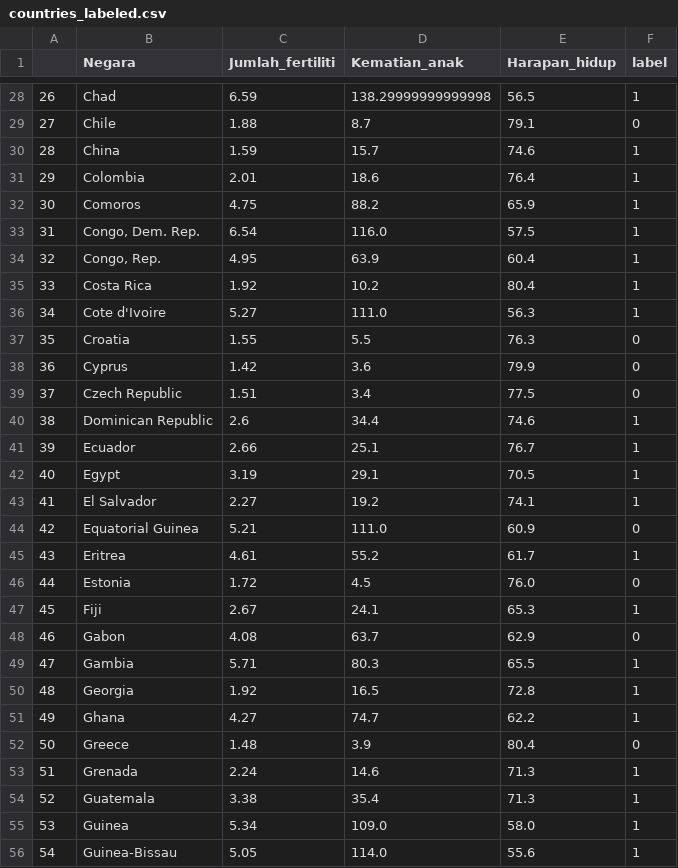
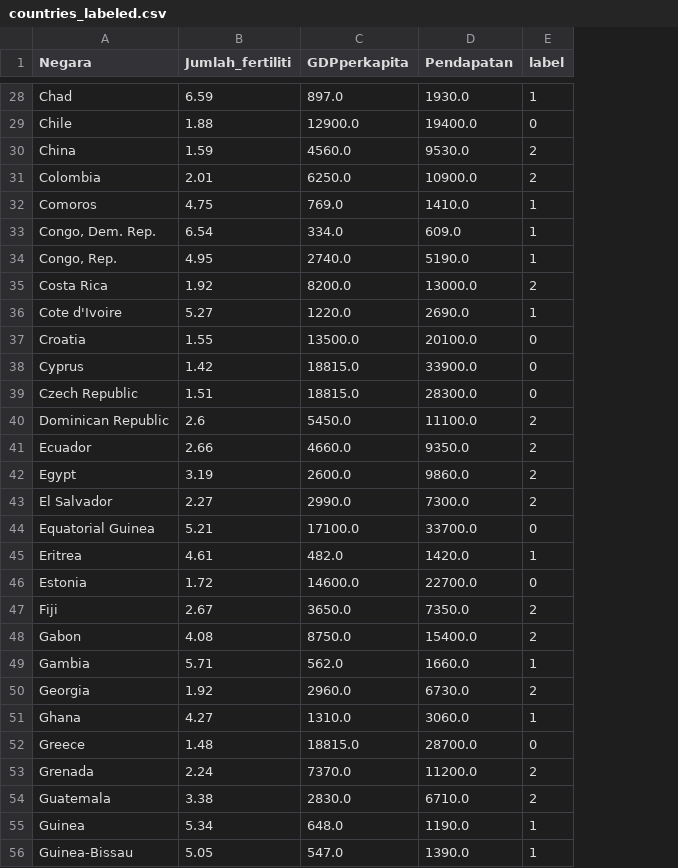
Before and after one commit to fatihdq/Clustering-The-Countries-for-Help-International, a CSV file: countries_labeled.csv, drawn as a sheet; only a part is shown, gaps mark what is left out; removed rows and columns are numbered as before the commit, all else as after; the diff covers the shown part only; the diff names each change by its address in the sheet, - before the commit and + after, or states it on an @@ line.

```diff
--- a/countries_labeled.csv
+++ b/countries_labeled.csv
-column A, rows 28-56: 26 | 27 | 28 | 29 | 30 | 31 | 32 | 33 | 34 | 35 | 36 | 37 | 38 | 39 | 40 | 41 | 42 | 43 | 44 | 45 | 46 | 47 | 48 | 49 | 50 | 51 | 52 | 53 | 54
-column D (Kematian_anak), rows 28-56: 138.29999999999998 | 8.7 | 15.7 | 18.6 | 88.2 | 116.0 | 63.9 | 10.2 | 111.0 | 5.5 | 3.6 | 3.4 | 34.4 | 25.1 | 29.1 | 19.2 | 111.0 | 55.2 | 4.5 | 24.1 | 63.7 | 80.3 | 16.5 | 74.7 | 3.9 | 14.6 | 35.4 | 109.0 | 114.0
-column E (Harapan_hidup), rows 28-56: 56.5 | 79.1 | 74.6 | 76.4 | 65.9 | 57.5 | 60.4 | 80.4 | 56.3 | 76.3 | 79.9 | 77.5 | 74.6 | 76.7 | 70.5 | 74.1 | 60.9 | 61.7 | 76.0 | 65.3 | 62.9 | 65.5 | 72.8 | 62.2 | 80.4 | 71.3 | 71.3 | 58.0 | 55.6
+column C (GDPperkapita), rows 28-56: 897.0 | 12900.0 | 4560.0 | 6250.0 | 769.0 | 334.0 | 2740.0 | 8200.0 | 1220.0 | 13500.0 | 18815.0 | 18815.0 | 5450.0 | 4660.0 | 2600.0 | 2990.0 | 17100.0 | 482.0 | 14600.0 | 3650.0 | 8750.0 | 562.0 | 2960.0 | 1310.0 | 18815.0 | 7370.0 | 2830.0 | 648.0 | 547.0
+column D (Pendapatan), rows 28-56: 1930.0 | 19400.0 | 9530.0 | 10900.0 | 1410.0 | 609.0 | 5190.0 | 13000.0 | 2690.0 | 20100.0 | 33900.0 | 28300.0 | 11100.0 | 9350.0 | 9860.0 | 7300.0 | 33700.0 | 1420.0 | 22700.0 | 7350.0 | 15400.0 | 1660.0 | 6730.0 | 3060.0 | 28700.0 | 11200.0 | 6710.0 | 1190.0 | 1390.0
-E30:E31 (label): 1
+E30:E31 (label): 2
-E35 (label): 1
+E35 (label): 2
-E40:E43 (label): 1
+E40:E43 (label): 2
-E47 (label): 1
+E47 (label): 2
-E48 (label): 0
+E48 (label): 2
-E50 (label): 1
+E50 (label): 2
-E53:E54 (label): 1
+E53:E54 (label): 2
```
Also changed, not shown: 51 edited cells elsewhere in this file, priority_countries.csv, 1 other file.
